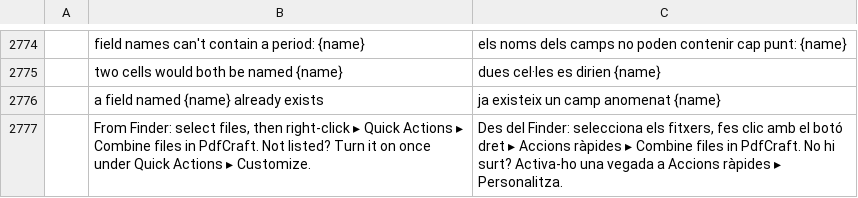
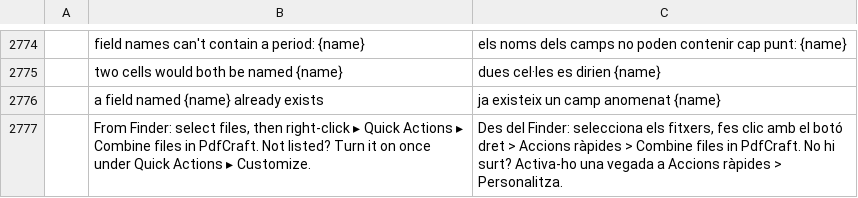
Before and after one commit to regendorf-ux/pdfcraft, a TSV file: crates/ui-egui/src/i18n/ca.tsv, drawn as a sheet; only a part is shown, gaps mark what is left out; the diff names each change by its address in the sheet, - before the commit and + after, or states it on an @@ line.

```diff
--- a/crates/ui-egui/src/i18n/ca.tsv
+++ b/crates/ui-egui/src/i18n/ca.tsv
-C2777: …botó dret ▸ Accions ràpides ▸ Combine files in PdfCraft. No hi surt? Activa-ho una vegada a Accions ràpides ▸ Personalitza.
+C2777: …botó dret > Accions ràpides > Combine files in PdfCraft. No hi surt? Activa-ho una vegada a Accions ràpides > Personalitza.
```
Also changed, not shown: crates/ui-egui/src/i18n/fi.tsv, crates/ui-egui/src/i18n/id.tsv, 18 other files.
